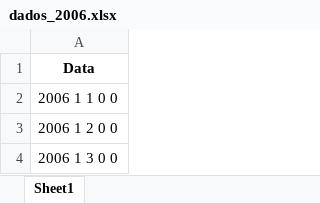
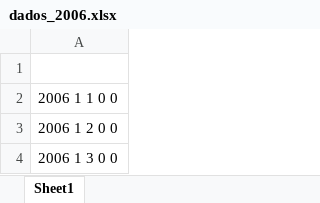
Before and after one commit to KeichiTS/Rn222_Fosfogesso, an Excel workbook: dados_2006.xlsx, sheet Sheet1, drawn as a sheet; only a part is shown; values as stored, in another font and other column widths than the file's, no borders; the diff names each change by its address in the sheet, - before the commit and + after, or states it on an @@ line.

Commit message:
Uberaba_2006

```diff
--- a/dados_2006.xlsx (sheet Sheet1)
+++ b/dados_2006.xlsx (sheet Sheet1)
-A1: Data
+A1: (empty)
```
